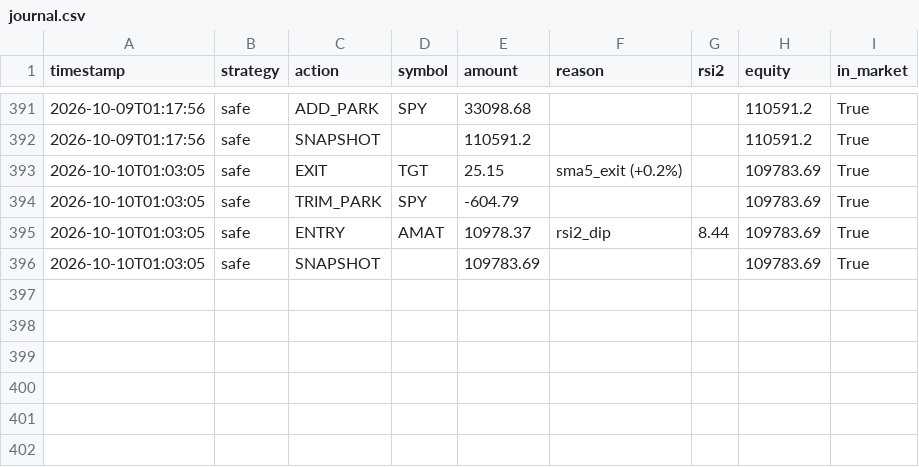
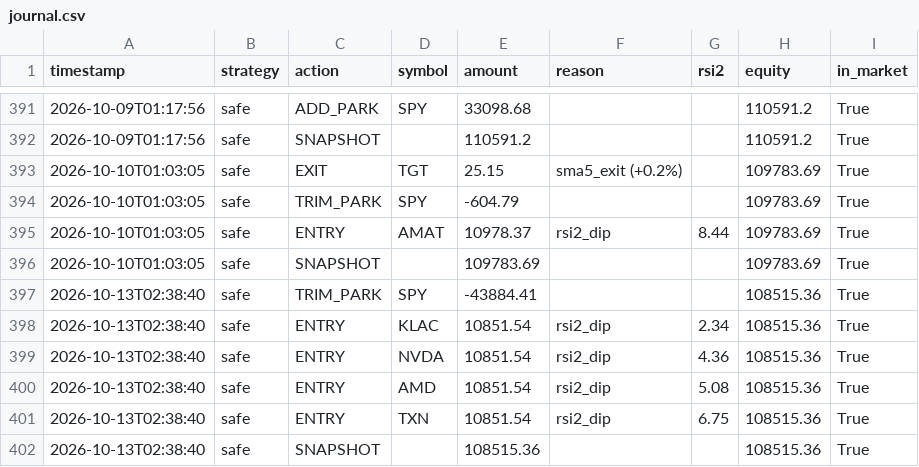
Before and after one commit to jonashaselhofer5-ship-it/Trader, a CSV file: data/journal.csv, drawn as a sheet; only a part is shown, gaps mark what is left out.

```diff
--- a/data/journal.csv
+++ b/data/journal.csv
@@ -396 +396,7 @@ timestamp,strategy,action,symbol,amount,reason,rsi2,equity,in_market
 2026-10-10T01:03:05,safe,SNAPSHOT,,109783.69,,,109783.69,True
+2026-10-13T02:38:40,safe,TRIM_PARK,SPY,-43884.41,,,108515.36,True
+2026-10-13T02:38:40,safe,ENTRY,KLAC,10851.54,rsi2_dip,2.34,108515.36,True
+2026-10-13T02:38:40,safe,ENTRY,NVDA,10851.54,rsi2_dip,4.36,108515.36,True
+2026-10-13T02:38:40,safe,ENTRY,AMD,10851.54,rsi2_dip,5.08,108515.36,True
+2026-10-13T02:38:40,safe,ENTRY,TXN,10851.54,rsi2_dip,6.75,108515.36,True
+2026-10-13T02:38:40,safe,SNAPSHOT,,108515.36,,,108515.36,True
```
Also changed, not shown: 1 other file.
